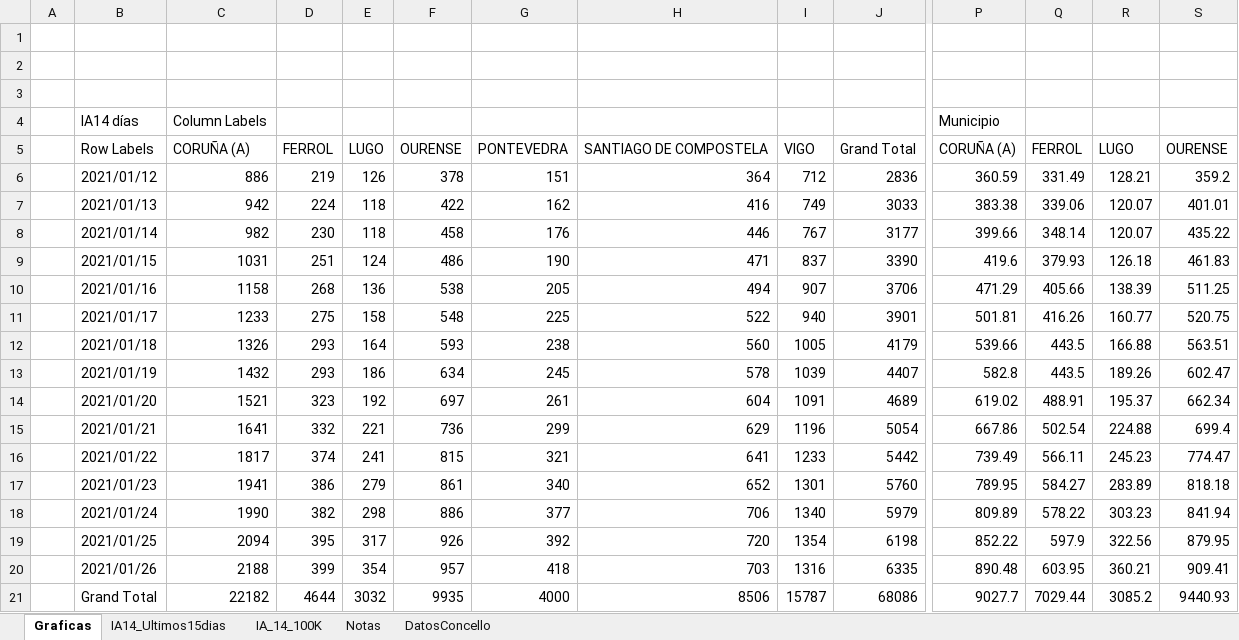
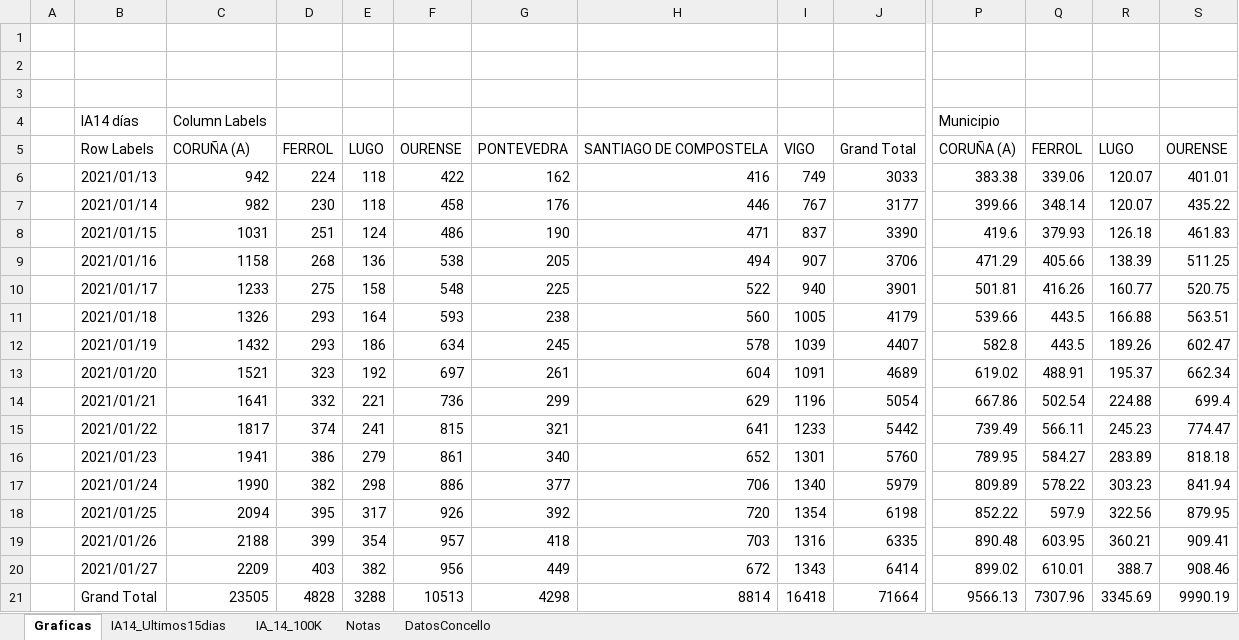
Before and after one commit to NiSanRo/Datos_Covid_Portal_Sergas, an Excel workbook: SeguimientoIncidenciaConcello.xlsm, sheet Graficas, drawn as a sheet; only a part is shown, gaps mark what is left out; values as stored, in another font and other column widths than the file's, no borders; charts and pictures not drawn; removed rows and columns are numbered as before the commit, all else as after; rows hold the shown columns only; the diff covers the shown part only; the diff names each change by its address in the sheet, - before the commit and + after, or states it on an @@ line.

```diff
--- a/SeguimientoIncidenciaConcello.xlsm (sheet Graficas)
+++ b/SeguimientoIncidenciaConcello.xlsm (sheet Graficas)
-row 6:  | 2021/01/12 | 886 | 219 | 126 | 378 | 151 | 364 | 712 | 2836 | 360.59 | 331.49 | 128.21 | 359.2
+row 20:  | 2021/01/27 | 2209 | 403 | 382 | 956 | 449 | 672 | 1343 | 6414 | 899.02 | 610.01 | 388.7 | 908.46
-C21: 22182
+C21: 23505
-D21: 4644
+D21: 4828
-E21: 3032
+E21: 3288
-F21: 9935
+F21: 10513
-G21: 4000
+G21: 4298
-H21: 8506
+H21: 8814
-I21: 15787
+I21: 16418
-J21: 68086
+J21: 71664
-P21: 9027.7
+P21: 9566.13
-Q21: 7029.44
+Q21: 7307.96
-R21: 3085.2
+R21: 3345.69
-S21: 9440.93
+S21: 9990.19
```
Also changed, not shown: 3 edited cells elsewhere in this sheet, sheet IA_14_100K, sheet IA14_Ultimos15dias, hidden cells, charts or pictures, SeguimientoIncidenciaArea.xlsm, 6 other files.
